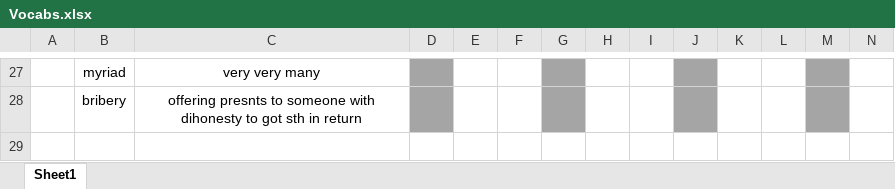
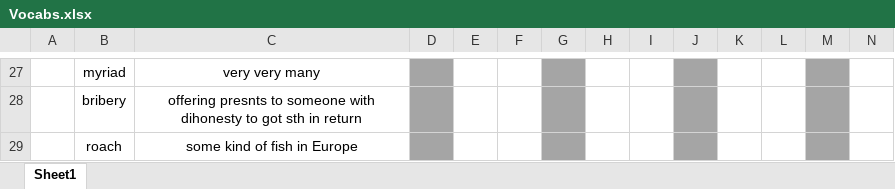
Before and after one commit to nayzinminlwin/IELTS_Practice_Repo, an Excel workbook: Vocabs.xlsx, sheet Sheet1, drawn as a sheet; only a part is shown, gaps mark what is left out; values as stored, in another font and other column widths than the file's, no borders; rows hold the shown columns only; the diff names each change by its address in the sheet, - before the commit and + after, or states it on an @@ line.

Commit message:
Added Vocab.

```diff
--- a/Vocabs.xlsx (sheet Sheet1)
+++ b/Vocabs.xlsx (sheet Sheet1)
+row 29:  | roach | some kind of fish in Europe
```
